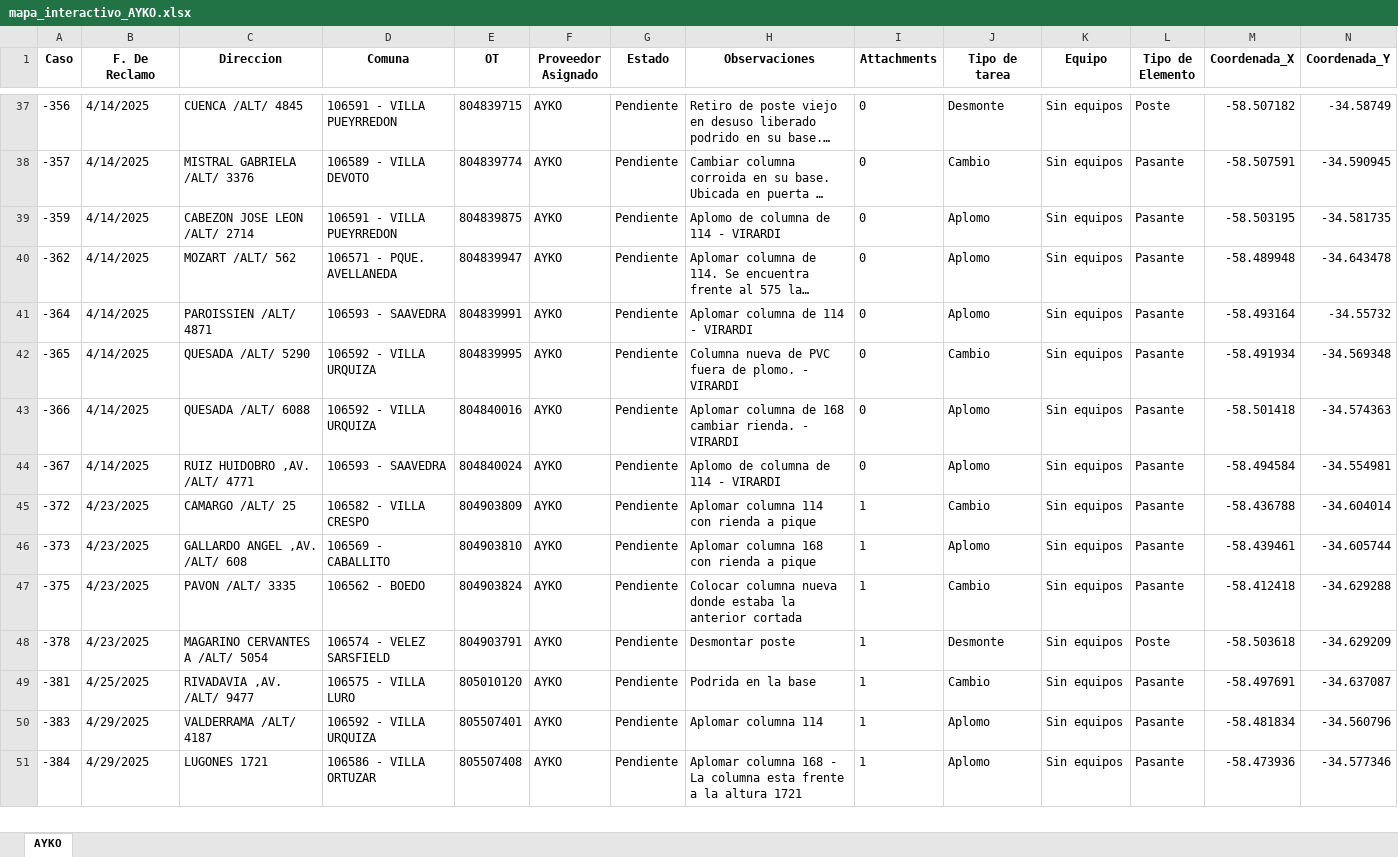
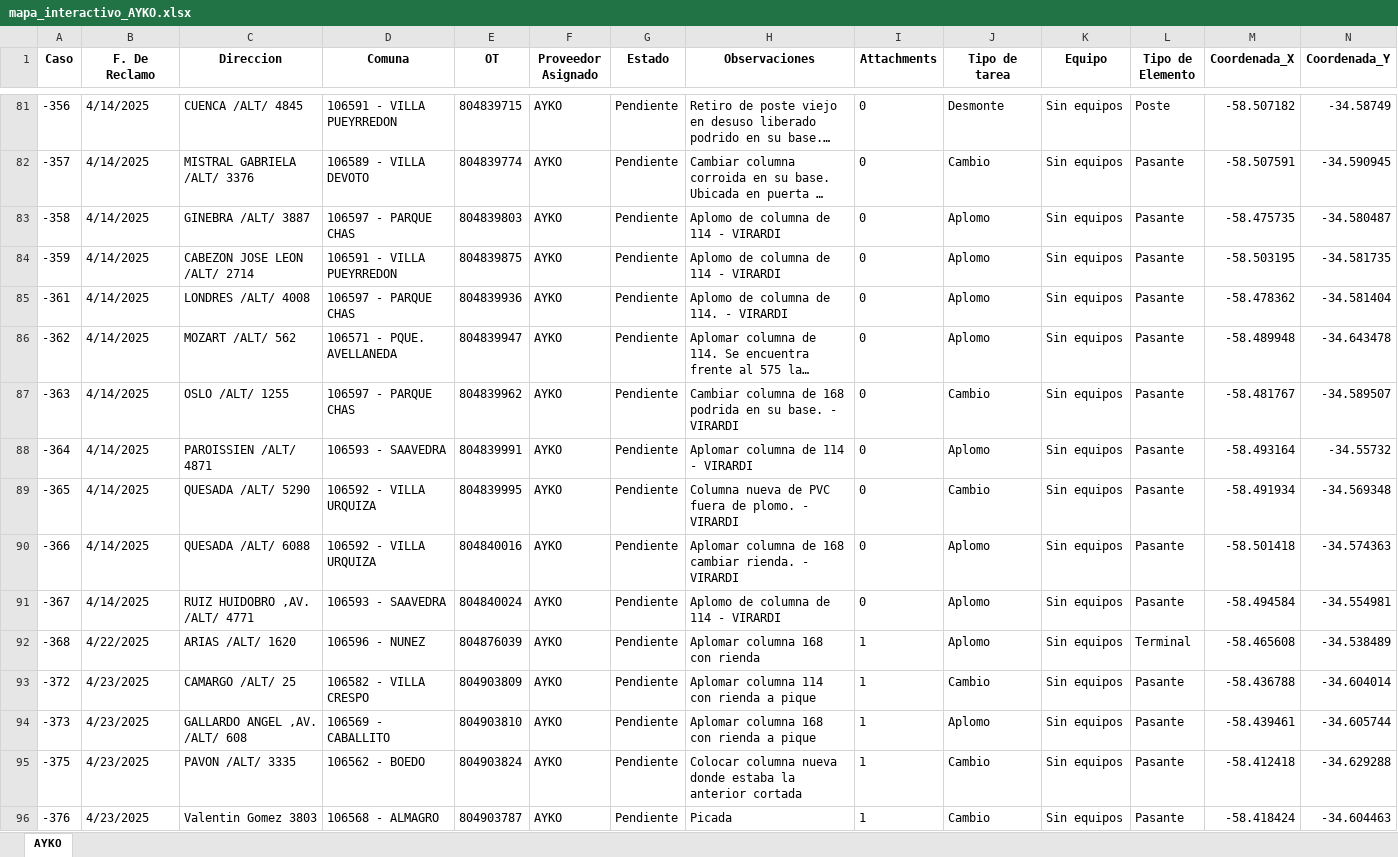
Before and after one commit to riv1matias/mapa_ayko, an Excel workbook: mapa_interactivo_AYKO.xlsx, sheet AYKO, drawn as a sheet; only a part is shown, gaps mark what is left out; the shorter side is filled out with more unchanged rows; long unchanged cells end in …; values as stored, in another font and other column widths than the file's, no borders; the diff covers the shown part only; the diff names each change by its address in the sheet, - before the commit and + after, or states it on an @@ line.

Commit message:
🔄 Actualización automática del index.html y archivo Excel

```diff
--- a/mapa_interactivo_AYKO.xlsx (sheet AYKO)
+++ b/mapa_interactivo_AYKO.xlsx (sheet AYKO)
+row 83: -358 | 4/14/2025 | GINEBRA /ALT/ 3887 | 106597 - PARQUE CHAS | 804839803 | AYKO | Pendiente | Aplomo de columna de 114 - VIRARDI | 0 | Aplomo | Sin equipos | Pasante | -58.475735 | -34.580487
+row 85: -361 | 4/14/2025 | LONDRES /ALT/ 4008 | 106597 - PARQUE CHAS | 804839936 | AYKO | Pendiente | Aplomo de columna de 114. - VIRARDI | 0 | Aplomo | Sin equipos | Pasante | -58.478362 | -34.581404
+row 87: -363 | 4/14/2025 | OSLO /ALT/ 1255 | 106597 - PARQUE CHAS | 804839962 | AYKO | Pendiente | Cambiar columna de 168 podrida en su base. - VIRARDI | 0 | Cambio | Sin equipos | Pasante | -58.481767 | -34.589507
+row 92: -368 | 4/22/2025 | ARIAS /ALT/ 1620 | 106596 - NUNEZ | 804876039 | AYKO | Pendiente | Aplomar columna 168 con rienda | 1 | Aplomo | Sin equipos | Terminal | -58.465608 | -34.538489
+row 96: -376 | 4/23/2025 | Valentin Gomez 3803 | 106568 - ALMAGRO | 804903787 | AYKO | Pendiente | Picada | 1 | Cambio | Sin equipos | Pasante | -58.418424 | -34.604463
```
Also changed, not shown: 78 added rows elsewhere in this sheet, 1 other file.
